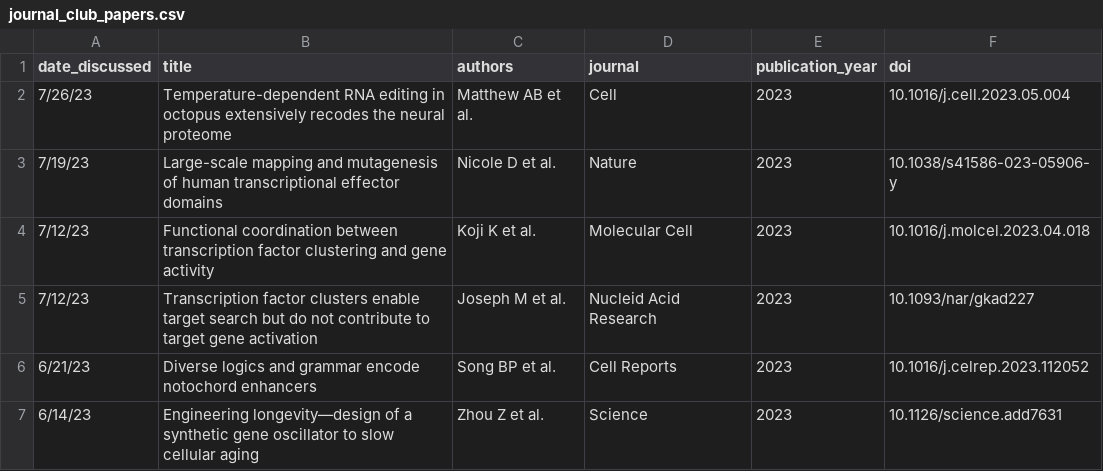
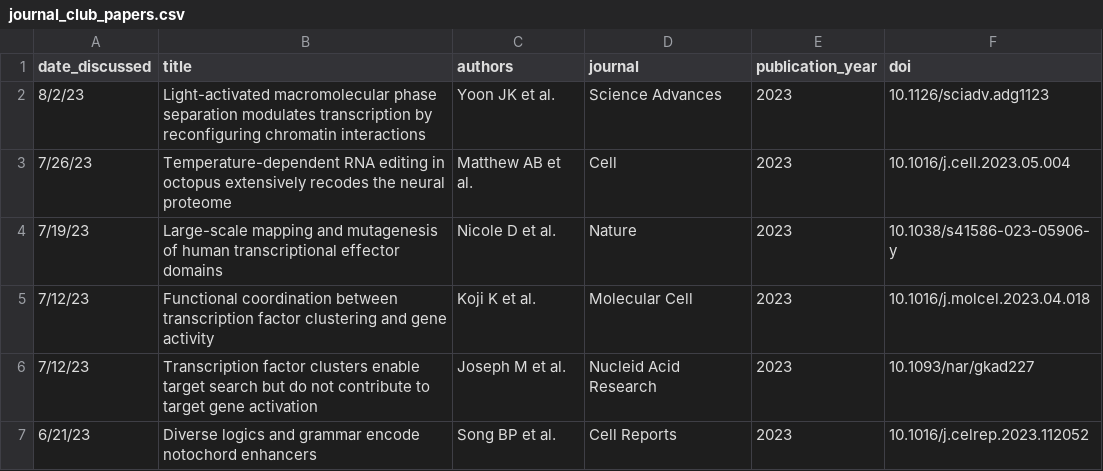
Before and after one commit to barakcohenlab/website, a CSV file: content/journal_club/journal_club_papers.csv, drawn as a sheet; only a part is shown; the shorter side is filled out with more unchanged rows; the diff names each change by its address in the sheet, - before the commit and + after, or states it on an @@ line.

Commit message:
Update journal_club_papers.csv

```diff
--- a/content/journal_club/journal_club_papers.csv
+++ b/content/journal_club/journal_club_papers.csv
+row 2: 8/2/23 | Light-activated macromolecular phase separation modulates transcription by reconfiguring chromatin interactions | Yoon JK et al. | Science Advances | 2023 | 10.1126/sciadv.adg1123
```
